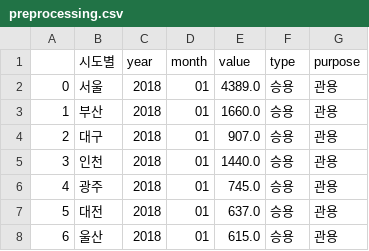
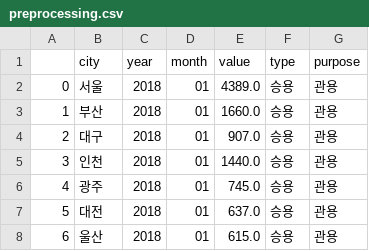
Before and after one commit to SKNETWORKS-FAMILY-AICAMP/SKN10-1st-5Team, a CSV file: khs980714/data/preprocessing.csv, drawn as a sheet; only a part is shown.

```diff
--- a/khs980714/data/preprocessing.csv
+++ b/khs980714/data/preprocessing.csv
@@ -1,2 +1,2 @@
-,시도별,year,month,value,type,purpose
+,city,year,month,value,type,purpose
 0,서울,2018,01,4389.0,승용,관용
```
Also changed, not shown: 5 other files.
